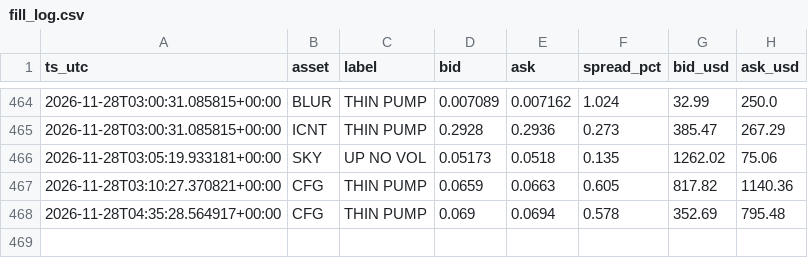
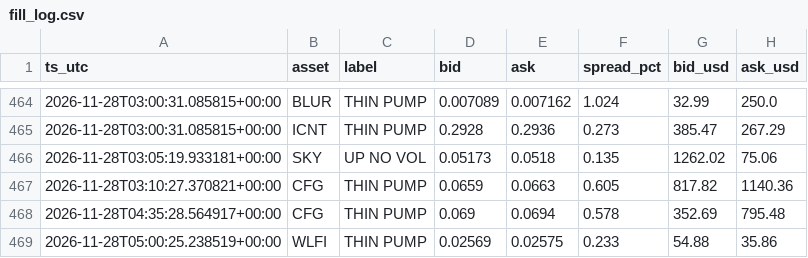
Before and after one commit to allenhuguley-glitch/cscan, a CSV file: fill_log.csv, drawn as a sheet; only a part is shown, gaps mark what is left out.

```diff
--- a/fill_log.csv
+++ b/fill_log.csv
@@ -468 +468,2 @@ ts_utc,asset,label,bid,ask,spread_pct,bid_usd,ask_usd
 2026-11-28T04:35:28.564917+00:00,CFG,THIN PUMP,0.069,0.0694,0.578,352.69,795.48
+2026-11-28T05:00:25.238519+00:00,WLFI,THIN PUMP,0.02569,0.02575,0.233,54.88,35.86
```
Also changed, not shown: signal_outcomes.csv, 7 other files.
